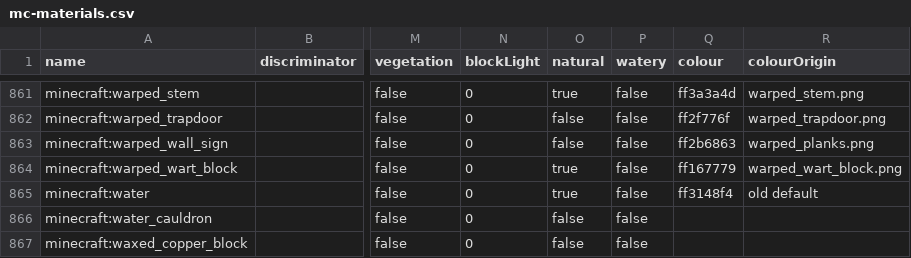
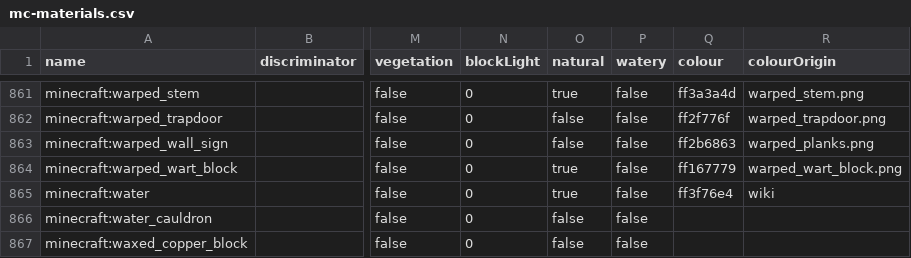
Before and after one commit to Captain-Chaos/WorldPainter, a CSV file: WorldPainter/WPCore/src/main/resources/org/pepsoft/minecraft/mc-materials.csv, drawn as a sheet; only a part is shown, gaps mark what is left out; the diff names each change by its address in the sheet, - before the commit and + after, or states it on an @@ line.

Commit message:
Change default water colour to default according to wiki

```diff
--- a/WorldPainter/WPCore/src/main/resources/org/pepsoft/minecraft/mc-materials.csv
+++ b/WorldPainter/WPCore/src/main/resources/org/pepsoft/minecraft/mc-materials.csv
-Q865 (colour): ff3148f4
+Q865 (colour): ff3f76e4
-R865 (colourOrigin): old default
+R865 (colourOrigin): wiki
```
